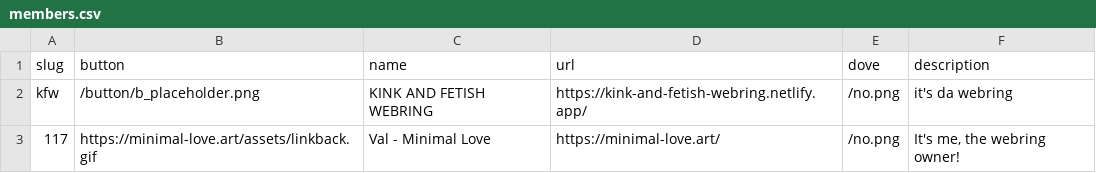
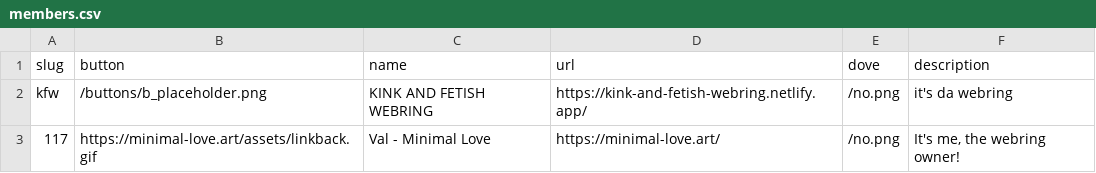
Before and after one commit to 117zone/K-and-F-Webring, a CSV file: _data/members.csv, drawn as a sheet.

Commit message:
Update members.csv

```diff
--- a/_data/members.csv
+++ b/_data/members.csv
@@ -1,3 +1,3 @@
 slug,button,name,url,dove,description
-kfw,/button/b_placeholder.png,"KINK AND FETISH WEBRING",https://kink-and-fetish-webring.netlify.app/,/no.png,"it's da webring"
+kfw,/buttons/b_placeholder.png,"KINK AND FETISH WEBRING",https://kink-and-fetish-webring.netlify.app/,/no.png,"it's da webring"
 117,https://minimal-love.art/assets/linkback.gif,"Val - Minimal Love",https://minimal-love.art/,/no.png,"It's me, the webring owner!"
```
